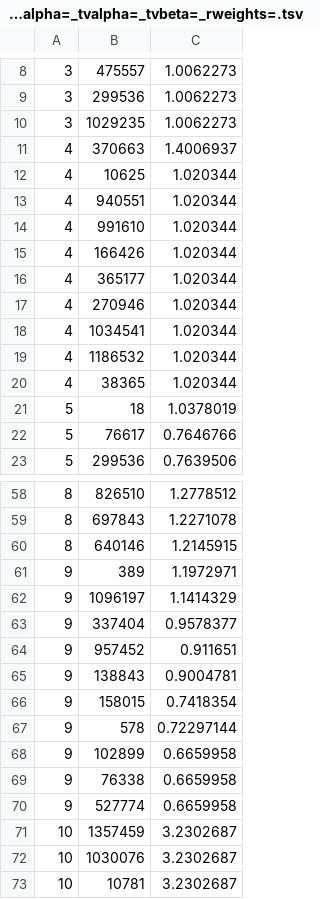
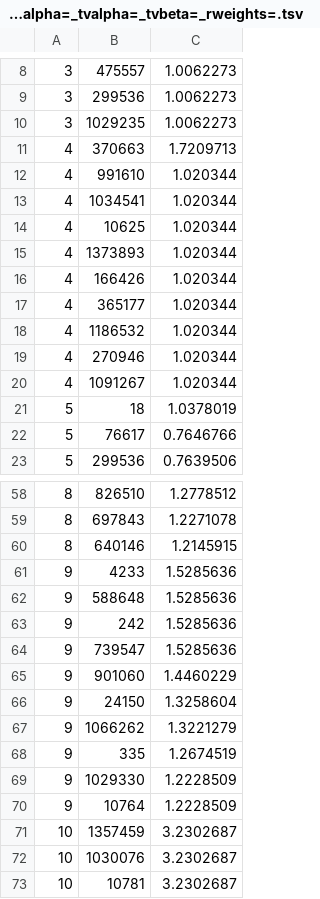
Before and after one commit to ffalcone11802/A_B_test_project, a TSV file: results/movies/recs/UserKNN_nn=5_sim=cosine_imp=standard_bin=False_shrink=0_norm=True_asymalpha=_tvalpha=_tvbeta=_rweights=.tsv, drawn as a sheet; only a part is shown, gaps mark what is left out; the diff covers the shown part only.

```diff
--- a/results/movies/recs/UserKNN_nn=5_sim=cosine_imp=standard_bin=False_shrink=0_norm=True_asymalpha=_tvalpha=_tvbeta=_rweights=.tsv
+++ b/results/movies/recs/UserKNN_nn=5_sim=cosine_imp=standard_bin=False_shrink=0_norm=True_asymalpha=_tvalpha=_tvbeta=_rweights=.tsv
@@ -10,12 +10,12 @@
 3	1029235	1.0062273
-4	370663	1.4006937
+4	370663	1.7209713
+4	991610	1.020344
+4	1034541	1.020344
 4	10625	1.020344
-4	940551	1.020344
-4	991610	1.020344
+4	1373893	1.020344
 4	166426	1.020344
 4	365177	1.020344
+4	1186532	1.020344
 4	270946	1.020344
-4	1034541	1.020344
-4	1186532	1.020344
-4	38365	1.020344
+4	1091267	1.020344
 5	18	1.0378019
@@ -60,12 +60,12 @@
 8	640146	1.2145915
-9	389	1.1972971
-9	1096197	1.1414329
-9	337404	0.9578377
-9	957452	0.911651
-9	138843	0.9004781
-9	158015	0.7418354
-9	578	0.72297144
-9	102899	0.6659958
-9	76338	0.6659958
-9	527774	0.6659958
+9	4233	1.5285636
+9	588648	1.5285636
+9	242	1.5285636
+9	739547	1.5285636
+9	901060	1.4460229
+9	24150	1.3258604
+9	1066262	1.3221279
+9	335	1.2674519
+9	1029330	1.2228509
+9	10764	1.2228509
 10	1357459	3.2302687
```
Also changed, not shown: 14 added rows, 14 removed rows, 1 moved row and 31 edited cells elsewhere in this file, data/movies/dataset.tsv, results/movies/recs/ItemKNN_nn=50_sim=cosine_imp=standard_bin=False_shrink=0_norm=True_asymalpha=_tvalpha=_tvbeta=_rweights=.tsv, 15 other files.
